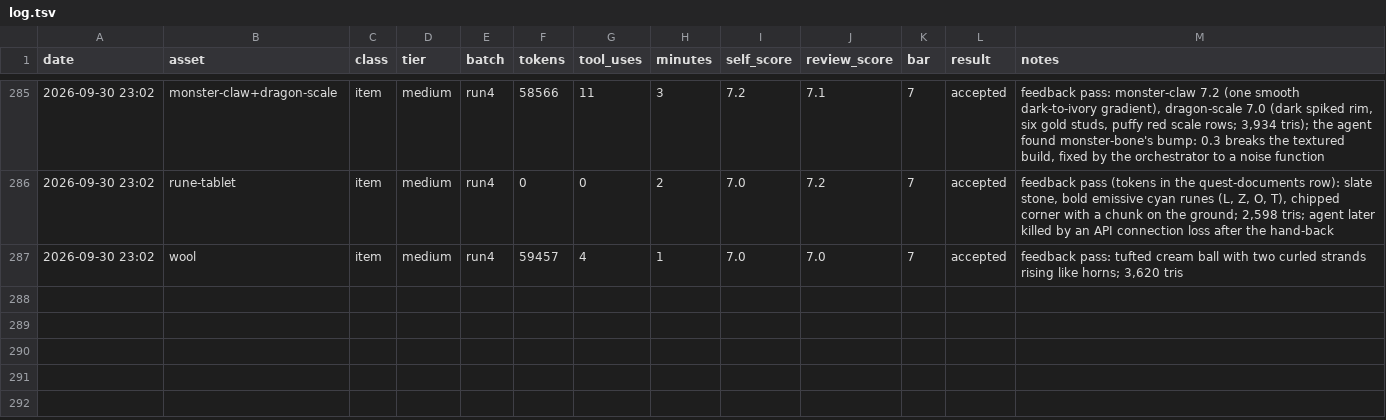
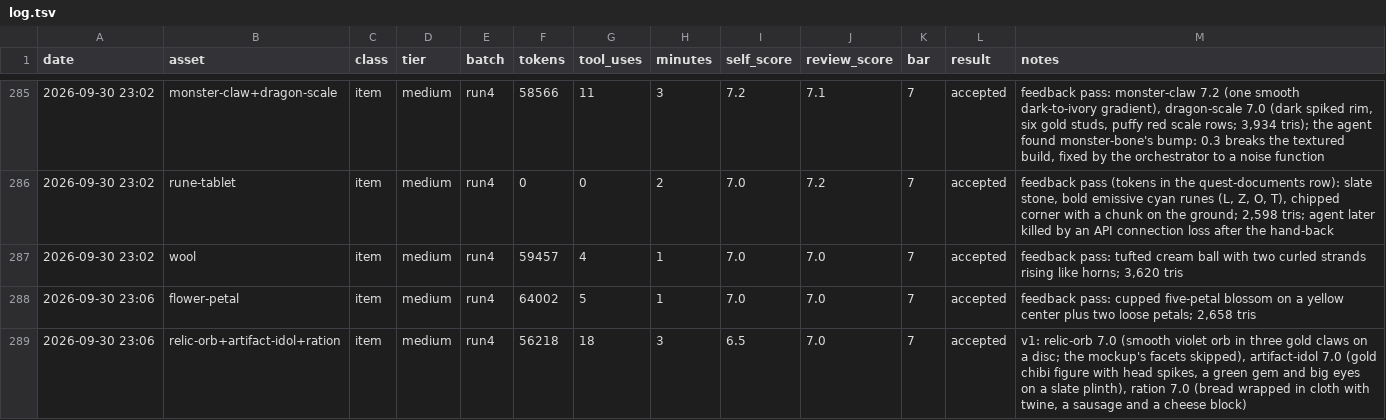
Before and after one commit to bodangren/advantage-forge, a TSV file: bench/sonnet/log.tsv, drawn as a sheet; only a part is shown, gaps mark what is left out; the diff names each change by its address in the sheet, - before the commit and + after, or states it on an @@ line.

```diff
--- a/bench/sonnet/log.tsv
+++ b/bench/sonnet/log.tsv
+row 288: 2026-09-30 23:06 | flower-petal | item | medium | run4 | 64002 | 5 | 1 | 7.0 | 7.0 | 7 | accepted | feedback pass: cupped five-petal blossom on a yellow center plus two loose petals; 2,658 tris
+row 289: 2026-09-30 23:06 | relic-orb+artifact-idol+ration | item | medium | run4 | 56218 | 18 | 3 | 6.5 | 7.0 | 7 | accepted | v1: relic-orb 7.0 (smooth violet orb in three gold claws on a disc; the mockup's facets skipped), artifact-idol 7.0 (gold chibi figure with head spikes, a green gem and big eyes on a slate plinth), ration 7.0 (bread wrapped in cloth with twine, a sausage and a cheese block)
```
Also changed, not shown: bench/sonnet/state.tsv, 5 other files.
